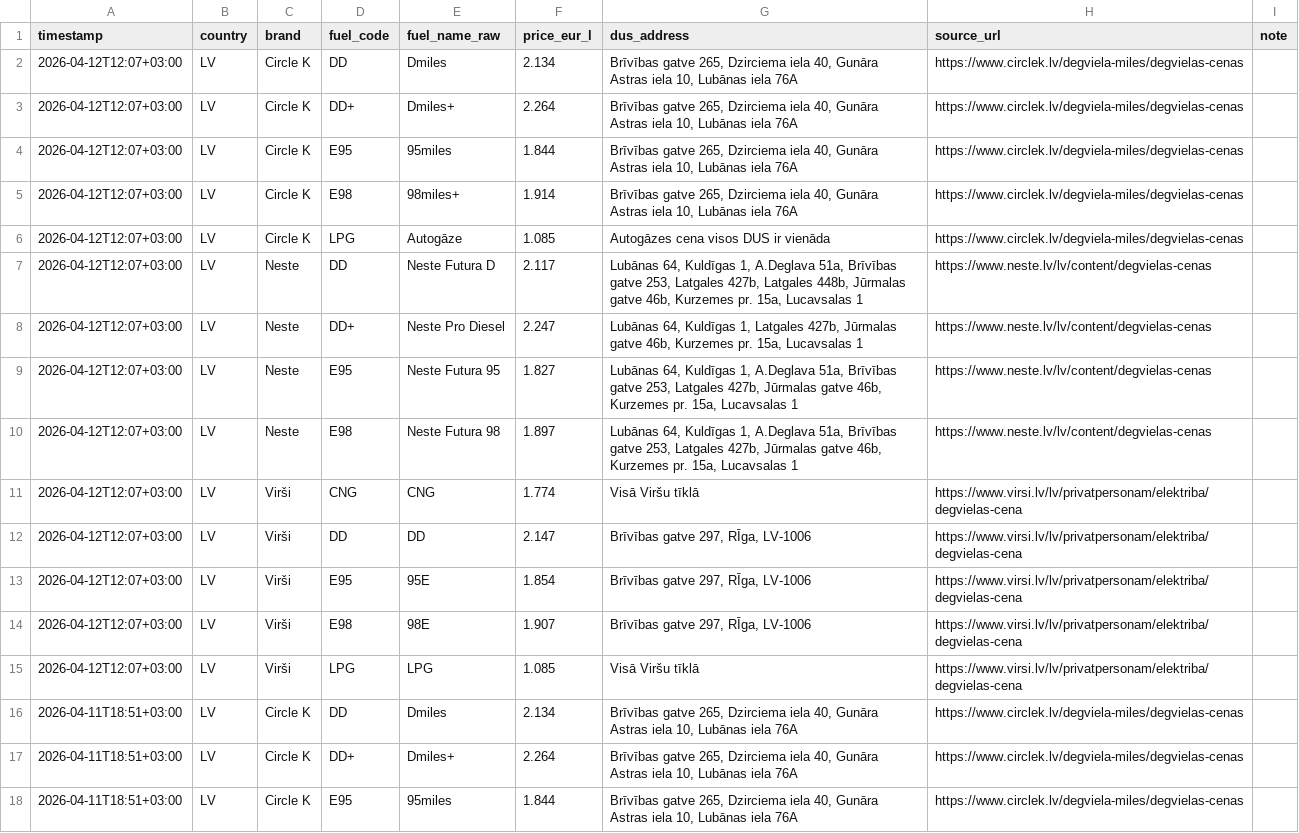
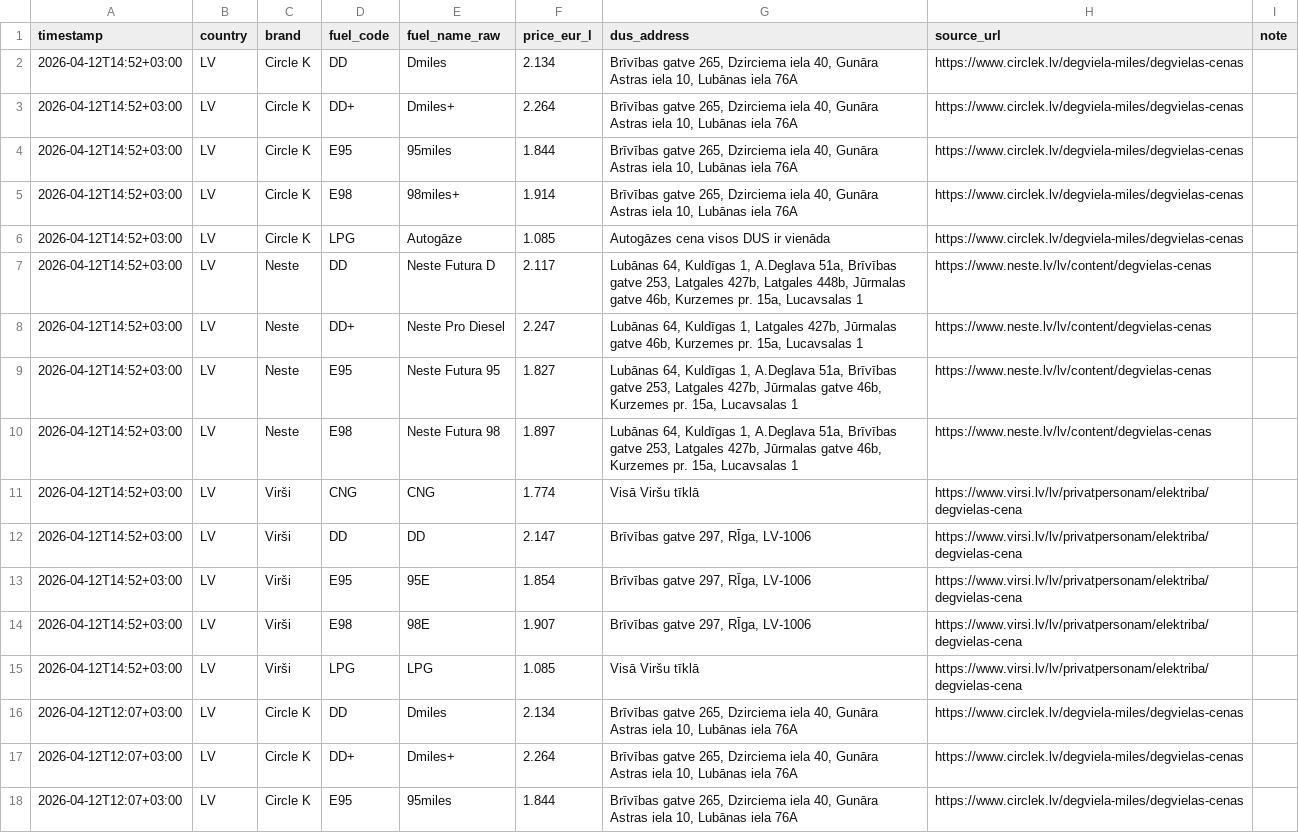
Before and after one commit to em-sig-git/fuel-retail-price-tracker-latvia, a CSV file: data/fuel_prices_latvia.csv, drawn as a sheet; only a part is shown; the shorter side is filled out with more unchanged rows; the diff names each change by its address in the sheet, - before the commit and + after, or states it on an @@ line.

```diff
--- a/data/fuel_prices_latvia.csv
+++ b/data/fuel_prices_latvia.csv
+row 2: 2026-04-12T14:52+03:00 | LV | Circle K | DD | Dmiles | 2.134 | Brīvības gatve 265, Dzirciema iela 40, Gunāra Astras iela 10, Lubānas iela 76A | https://www.circlek.lv/degviela-miles/degvielas-cenas
+row 3: 2026-04-12T14:52+03:00 | LV | Circle K | DD+ | Dmiles+ | 2.264 | Brīvības gatve 265, Dzirciema iela 40, Gunāra Astras iela 10, Lubānas iela 76A | https://www.circlek.lv/degviela-miles/degvielas-cenas
+row 4: 2026-04-12T14:52+03:00 | LV | Circle K | E95 | 95miles | 1.844 | Brīvības gatve 265, Dzirciema iela 40, Gunāra Astras iela 10, Lubānas iela 76A | https://www.circlek.lv/degviela-miles/degvielas-cenas
+row 5: 2026-04-12T14:52+03:00 | LV | Circle K | E98 | 98miles+ | 1.914 | Brīvības gatve 265, Dzirciema iela 40, Gunāra Astras iela 10, Lubānas iela 76A | https://www.circlek.lv/degviela-miles/degvielas-cenas
+row 6: 2026-04-12T14:52+03:00 | LV | Circle K | LPG | Autogāze | 1.085 | Autogāzes cena visos DUS ir vienāda | https://www.circlek.lv/degviela-miles/degvielas-cenas
+row 7: 2026-04-12T14:52+03:00 | LV | Neste | DD | Neste Futura D | 2.117 | Lubānas 64, Kuldīgas 1, A.Deglava 51a, Brīvības gatve 253, Latgales 427b, Latgales 448b, Jūrmalas gatve 46b, Kurzemes pr. 15a, Lucavsalas 1 | https://www.neste.lv/lv/content/degvielas-cenas
+row 8: 2026-04-12T14:52+03:00 | LV | Neste | DD+ | Neste Pro Diesel | 2.247 | Lubānas 64, Kuldīgas 1, Latgales 427b, Jūrmalas gatve 46b, Kurzemes pr. 15a, Lucavsalas 1 | https://www.neste.lv/lv/content/degvielas-cenas
+row 9: 2026-04-12T14:52+03:00 | LV | Neste | E95 | Neste Futura 95 | 1.827 | Lubānas 64, Kuldīgas 1, A.Deglava 51a, Brīvības gatve 253, Latgales 427b, Jūrmalas gatve 46b, Kurzemes pr. 15a, Lucavsalas 1 | https://www.neste.lv/lv/content/degvielas-cenas
+row 10: 2026-04-12T14:52+03:00 | LV | Neste | E98 | Neste Futura 98 | 1.897 | Lubānas 64, Kuldīgas 1, A.Deglava 51a, Brīvības gatve 253, Latgales 427b, Jūrmalas gatve 46b, Kurzemes pr. 15a, Lucavsalas 1 | https://www.neste.lv/lv/content/degvielas-cenas
+row 11: 2026-04-12T14:52+03:00 | LV | Virši | CNG | CNG | 1.774 | Visā Viršu tīklā | https://www.virsi.lv/lv/privatpersonam/elektriba/degvielas-cena
+row 12: 2026-04-12T14:52+03:00 | LV | Virši | DD | DD | 2.147 | Brīvības gatve 297, RĪga, LV-1006 | https://www.virsi.lv/lv/privatpersonam/elektriba/degvielas-cena
+row 13: 2026-04-12T14:52+03:00 | LV | Virši | E95 | 95E | 1.854 | Brīvības gatve 297, RĪga, LV-1006 | https://www.virsi.lv/lv/privatpersonam/elektriba/degvielas-cena
+row 14: 2026-04-12T14:52+03:00 | LV | Virši | E98 | 98E | 1.907 | Brīvības gatve 297, RĪga, LV-1006 | https://www.virsi.lv/lv/privatpersonam/elektriba/degvielas-cena
+row 15: 2026-04-12T14:52+03:00 | LV | Virši | LPG | LPG | 1.085 | Visā Viršu tīklā | https://www.virsi.lv/lv/privatpersonam/elektriba/degvielas-cena
```
Also changed, not shown: 1 other file.
